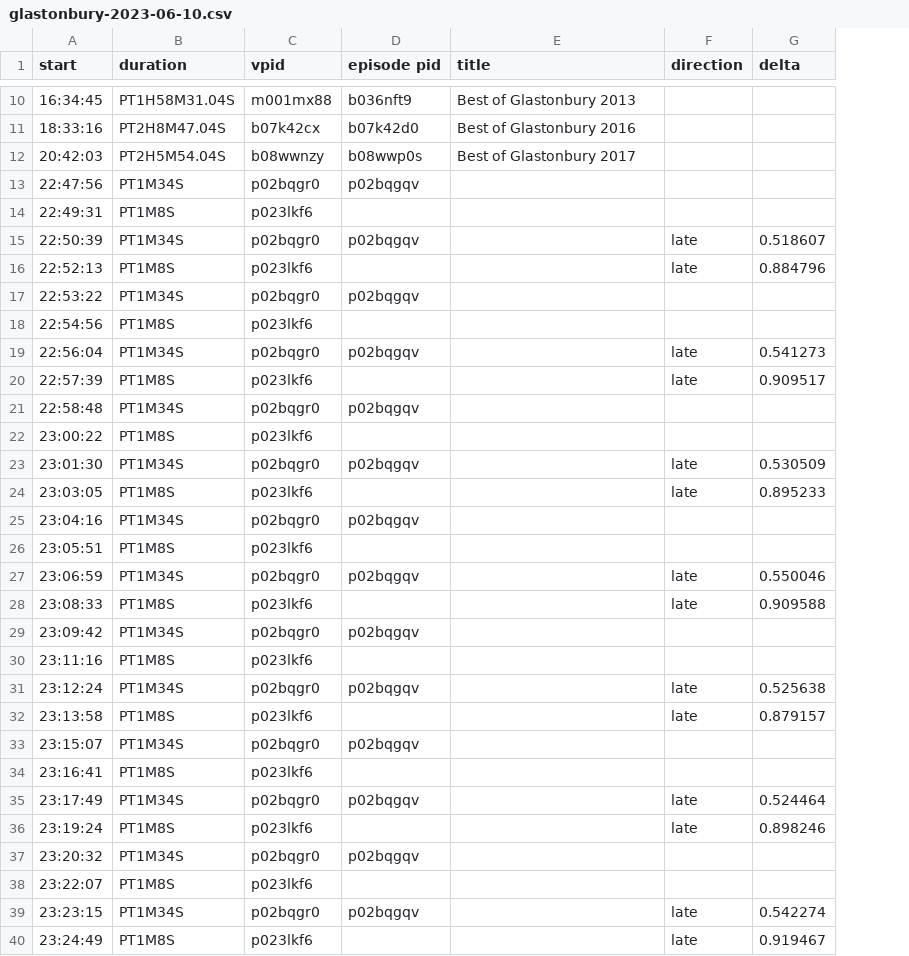
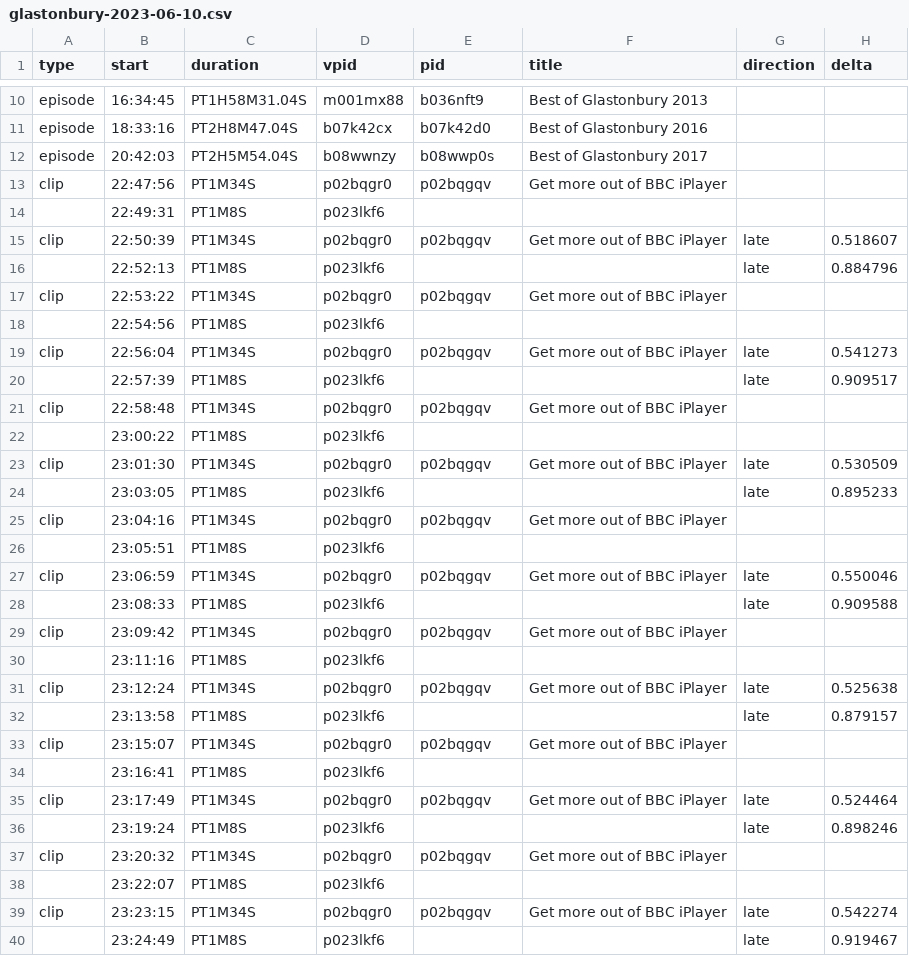
Before and after one commit to bbc/dazzler-as-run-reports, a CSV file: glastonbury-2023-06-10.csv, drawn as a sheet; only a part is shown, gaps mark what is left out; addresses are those after the commit; the diff covers the shown part only; the diff names each change by its address in the sheet, - before the commit and + after, or states it on an @@ line.

```diff
--- a/glastonbury-2023-06-10.csv
+++ b/glastonbury-2023-06-10.csv
+column A (type), rows 10-39: episode | episode | episode | clip |  | clip |  | clip |  | clip |  | clip |  | clip |  | clip |  | clip |  | clip |  | clip |  | clip |  | clip |  | clip |  | clip
-E1: episode pid
+E1: pid
-F13 (title): (empty)
+F13 (title): Get more out of BBC iPlayer
-F15 (title): (empty)
+F15 (title): Get more out of BBC iPlayer
-F17 (title): (empty)
+F17 (title): Get more out of BBC iPlayer
-F19 (title): (empty)
+F19 (title): Get more out of BBC iPlayer
-F21 (title): (empty)
+F21 (title): Get more out of BBC iPlayer
-F23 (title): (empty)
+F23 (title): Get more out of BBC iPlayer
-F25 (title): (empty)
+F25 (title): Get more out of BBC iPlayer
-F27 (title): (empty)
+F27 (title): Get more out of BBC iPlayer
-F29 (title): (empty)
+F29 (title): Get more out of BBC iPlayer
-F31 (title): (empty)
+F31 (title): Get more out of BBC iPlayer
-F33 (title): (empty)
+F33 (title): Get more out of BBC iPlayer
-F35 (title): (empty)
+F35 (title): Get more out of BBC iPlayer
-F37 (title): (empty)
+F37 (title): Get more out of BBC iPlayer
-F39 (title): (empty)
+F39 (title): Get more out of BBC iPlayer
```
Also changed, not shown: 13 edited cells elsewhere in this file, glastonbury-2023-06-09.csv, 5 other files.
